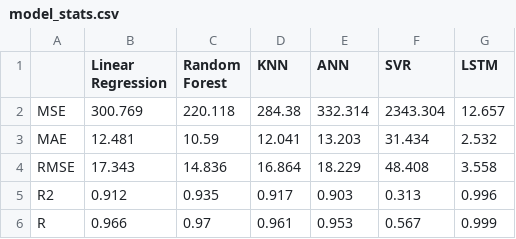
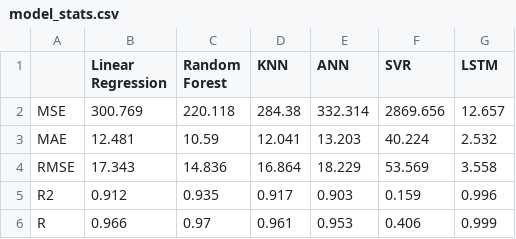
Before and after one commit to Gigilui15/FYP-CrimePrediction, a CSV file: Data/Model Predictions/Model Evaluation/model_stats.csv, drawn as a sheet.

```diff
--- a/Data/Model Predictions/Model Evaluation/model_stats.csv
+++ b/Data/Model Predictions/Model Evaluation/model_stats.csv
@@ -1,6 +1,6 @@
 ,Linear Regression,Random Forest,KNN,ANN,SVR,LSTM
-MSE,300.769,220.118,284.38,332.314,2343.304,12.657
-MAE,12.481,10.59,12.041,13.203,31.434,2.532
-RMSE,17.343,14.836,16.864,18.229,48.408,3.558
-R2,0.912,0.935,0.917,0.903,0.313,0.996
-R,0.966,0.97,0.961,0.953,0.567,0.999
+MSE,300.769,220.118,284.38,332.314,2869.656,12.657
+MAE,12.481,10.59,12.041,13.203,40.224,2.532
+RMSE,17.343,14.836,16.864,18.229,53.569,3.558
+R2,0.912,0.935,0.917,0.903,0.159,0.996
+R,0.966,0.97,0.961,0.953,0.406,0.999
```
Also changed, not shown: Data/Model Predictions/Model Evaluation/merged_predictions.csv, Data/Model Predictions/Model Evaluation/model_stats_perCrimeType.csv.
